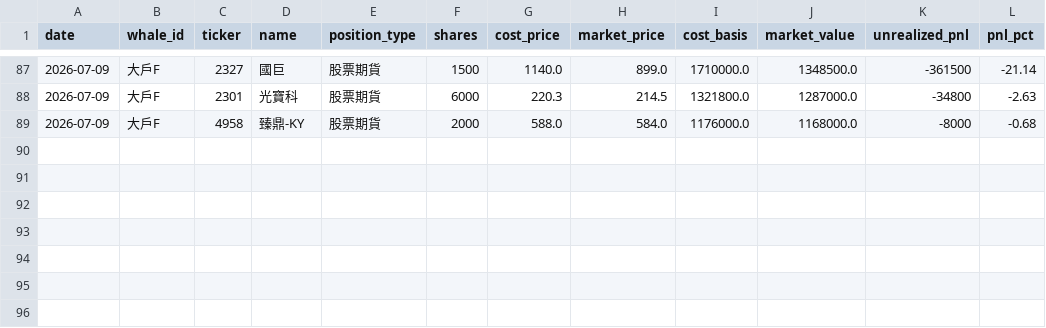
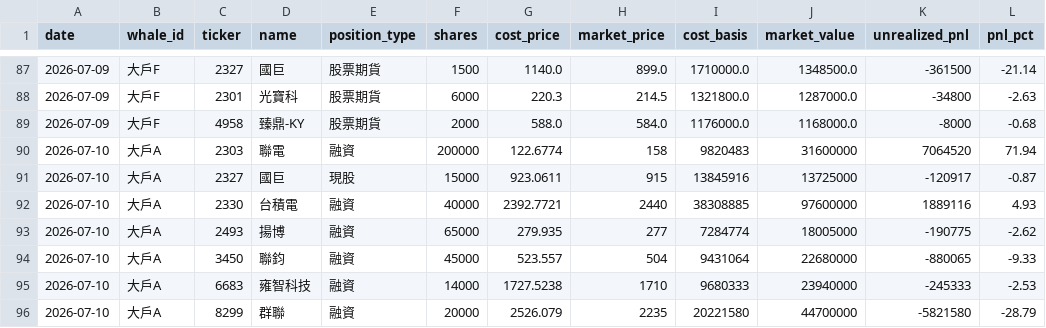
Before and after one commit to ChengHsuanLiu/LucasBrain, a CSV file: .agent/data/whale_positions.csv, drawn as a sheet; only a part is shown, gaps mark what is left out; the diff names each change by its address in the sheet, - before the commit and + after, or states it on an @@ line.

Commit message:
whale: ingest 大戶A 2026-07-10 snapshot (new 2327國巨 position, 3450聯鈞 add)
Merge account 9801-0111966 林O正's (== 大戶A) latest unrealized-P&L
screenshot: new 2327國巨 cash position, 5,000-share add to 3450聯鈞,
5 other positions unchanged (price-only updates). 2327國巨 becomes a
3-whale consensus stock (大戶A/B/F).

```diff
--- a/.agent/data/whale_positions.csv
+++ b/.agent/data/whale_positions.csv
+row 90: 2026-07-10 | 大戶A | 2303 | 聯電 | 融資 | 200000 | 122.6774 | 158 | 9820483 | 31600000 | 7064520 | 71.94
+row 91: 2026-07-10 | 大戶A | 2327 | 國巨 | 現股 | 15000 | 923.0611 | 915 | 13845916 | 13725000 | -120917 | -0.87
+row 92: 2026-07-10 | 大戶A | 2330 | 台積電 | 融資 | 40000 | 2392.7721 | 2440 | 38308885 | 97600000 | 1889116 | 4.93
+row 93: 2026-07-10 | 大戶A | 2493 | 揚博 | 融資 | 65000 | 279.935 | 277 | 7284774 | 18005000 | -190775 | -2.62
+row 94: 2026-07-10 | 大戶A | 3450 | 聯鈞 | 融資 | 45000 | 523.557 | 504 | 9431064 | 22680000 | -880065 | -9.33
+row 95: 2026-07-10 | 大戶A | 6683 | 雍智科技 | 融資 | 14000 | 1727.5238 | 1710 | 9680333 | 23940000 | -245333 | -2.53
+row 96: 2026-07-10 | 大戶A | 8299 | 群聯 | 融資 | 20000 | 2526.079 | 2235 | 20221580 | 44700000 | -5821580 | -28.79
```
Also changed, not shown: 3 other files.
